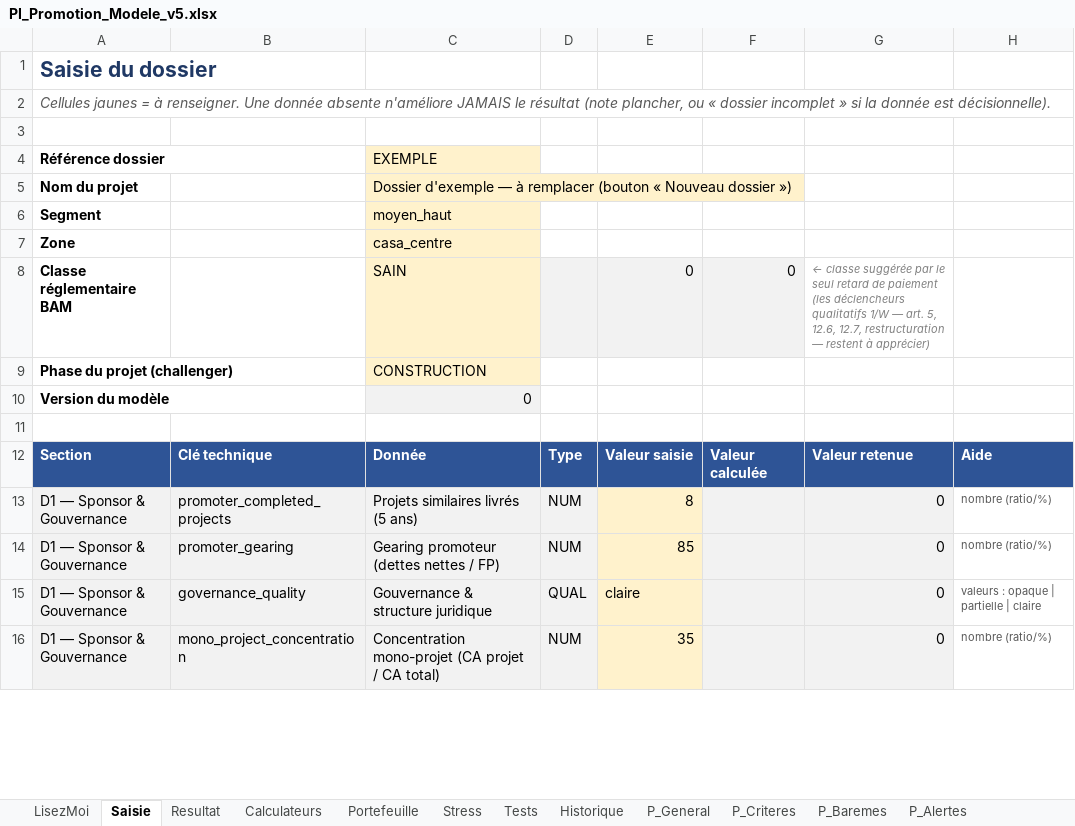
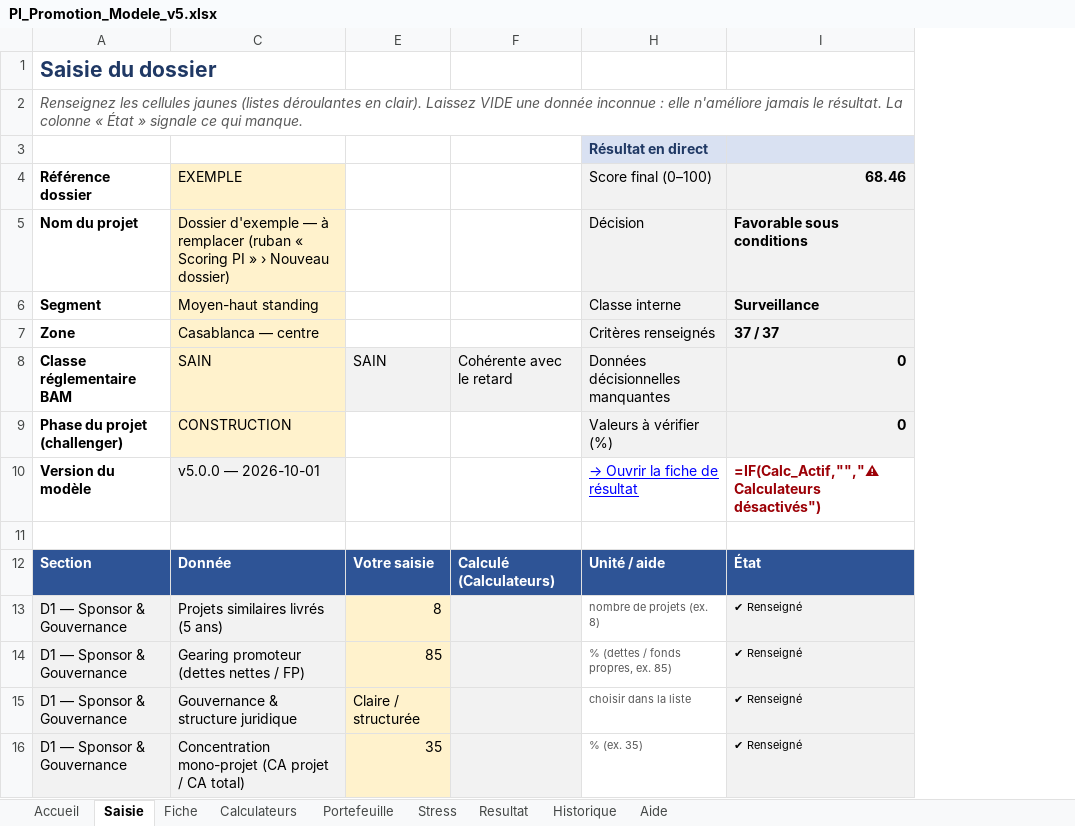
Before and after one commit to tariqeddoumi/pi-scoring-claude, an Excel workbook: tools/excel/PI_Promotion_Modele_v5.xlsx, sheet Saisie, drawn as a sheet; only a part is shown; values as stored, in another font and other column widths than the file's, no borders; formulas without a stored value are shown as written; conditional formats not drawn; removed rows and columns are numbered as before the commit, all else as after; the diff covers the shown part only; the diff names each change by its address in the sheet, - before the commit and + after, or states it on an @@ line.

```diff
--- a/tools/excel/PI_Promotion_Modele_v5.xlsx (sheet Saisie)
+++ b/tools/excel/PI_Promotion_Modele_v5.xlsx (sheet Saisie)
-sheet tab: LisezMoi
+sheet tab: Accueil
-sheet tab: P_General
+sheet tab: Aide
@@ sheet tab hidden: Tests @@
@@ sheet tab hidden: P_Criteres @@
@@ sheet tab hidden: P_Baremes @@
@@ sheet tab hidden: P_Alertes @@
+sheet tab: Fiche
@@ sheet tab order changed: Accueil | Saisie | Fiche | Calculateurs | Portefeuille | Stress | Resultat | Historique | Aide @@
@@ column B hidden, rows 12-16: Clé technique | promoter_completed_projects | promoter_gearing | governance_quality | mono_project_concentration @@
@@ column D hidden, rows 12-16: Type | NUM | NUM | QUAL | NUM @@
-column F, rows 8-12: 0 |  |  |  | Valeur calculée
@@ column G hidden, rows 8-16: ← classe suggérée par le seul retard de paiement (les déclencheurs qualitatifs 1/W — art. 5, 12.6, 12.7, restructuration — restent à apprécier) |  |  |  | Valeur retenue | 0 | 0 | 0 | 0 @@
-column H, rows 12-16: Aide | nombre (ratio/%) | nombre (ratio/%) | valeurs : opaque | partielle | claire | nombre (ratio/%)
+column F, rows 8-12: Cohérente avec le retard |  |  |  | Calculé (Calculateurs)
+column H (Score final (0–100)), row 3: Résultat en direct; rows 5-16: Décision | Classe interne | Critères renseignés | Données décisionnelles manquantes | Valeurs à vérifier (%) | → Ouvrir la fiche de résultat |  | Unité / aide | nombre de projets (ex. 8) | % (dettes / fonds propres, ex. 85) | choisir dans la liste | % (ex. 35)
+column I (68.46), rows 5-16: Favorable sous conditions | Surveillance | 37 / 37 | 0 | 0 | =IF(Calc_Actif,"","⚠ Calculateurs désactivés") |  | État | ✔ Renseigné | ✔ Renseigné | ✔ Renseigné | ✔ Renseigné
-A2 (Référence dossier): Cellules jaunes = à renseigner. Une donnée absente n'améliore JAMAIS le résultat (note plancher, ou « dossier incomplet » si la donnée est décisionnelle).
+A2 (Référence dossier): Renseignez les cellules jaunes (listes déroulantes en clair). Laissez VIDE une donnée inconnue : elle n'améliore jamais le résultat. La colonne « État » signale ce qui manque.
-C5 (EXEMPLE): …à remplacer (bouton « Nouveau dossier »)
+C5 (EXEMPLE): …à remplacer (ruban « Scoring PI » › Nouveau dossier)
-C6 (EXEMPLE): moyen_haut
+C6 (EXEMPLE): Moyen-haut standing
-C7 (EXEMPLE): casa_centre
+C7 (EXEMPLE): Casablanca — centre
-E8: 0
+E8: SAIN
-C10 (EXEMPLE): 0
+C10 (EXEMPLE): v5.0.0 — 2026-10-01
-E12: Valeur saisie
+E12: Votre saisie
-E15: claire
+E15: Claire / structurée
```
Also changed, not shown: 12 edited cells elsewhere in this sheet, sheet Resultat, sheet Calculateurs, sheet Aide, sheet Accueil, sheet Portefeuille, other sheet tabs, hidden cells, 16 other files.
